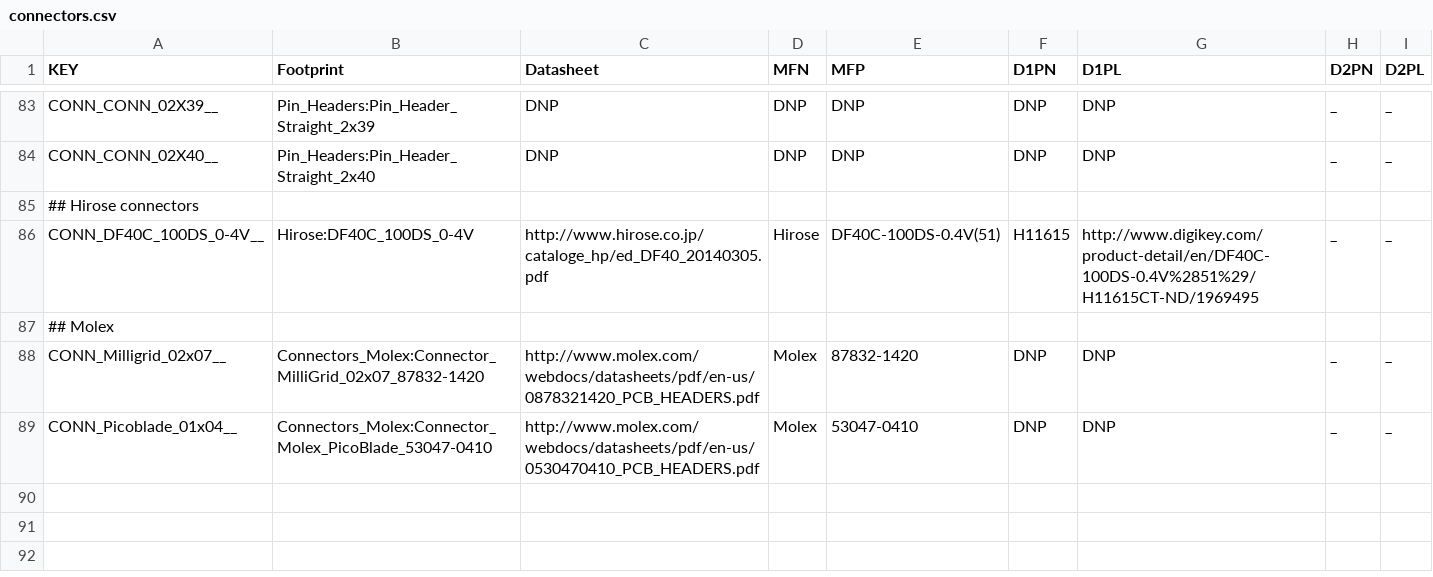
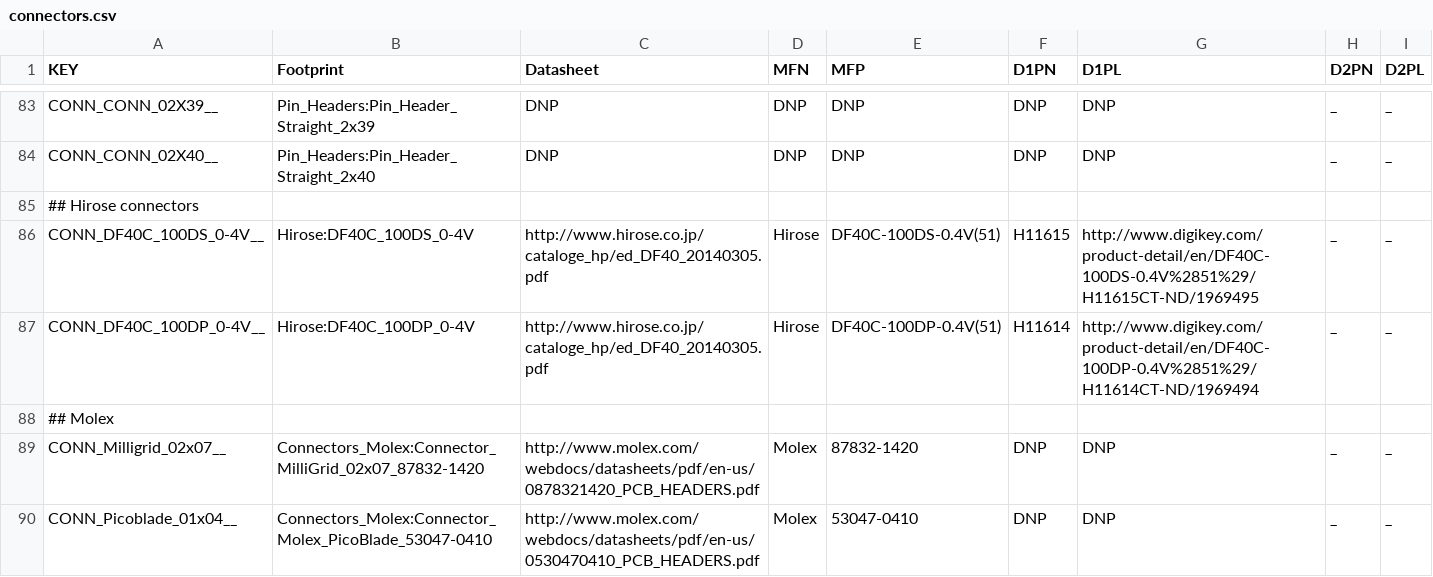
Before and after one commit to osrf/osrf_hw, a CSV file: kicad_scripts/db_files/connectors.csv, drawn as a sheet; only a part is shown, gaps mark what is left out.

Commit message:
added DF40 to connector database

```diff
--- a/kicad_scripts/db_files/connectors.csv
+++ b/kicad_scripts/db_files/connectors.csv
@@ -86,2 +86,3 @@ CONN_CONN_02X40__,"Pin_Headers:Pin_Header_Straight_2x40","DNP","DNP","DNP","DNP"
 CONN_DF40C_100DS_0-4V__,"Hirose:DF40C_100DS_0-4V","http://www.hirose.co.jp/cataloge_hp/ed_DF40_20140305.pdf","Hirose","DF40C-100DS-0.4V(51)","H11615","http://www.digikey.com/product-detail/en/DF40C-100DS-0.4V%2851%29/H11615CT-ND/1969495","_","_"
+CONN_DF40C_100DP_0-4V__,"Hirose:DF40C_100DP_0-4V","http://www.hirose.co.jp/cataloge_hp/ed_DF40_20140305.pdf","Hirose","DF40C-100DP-0.4V(51)","H11614","http://www.digikey.com/product-detail/en/DF40C-100DP-0.4V%2851%29/H11614CT-ND/1969494","_","_"
 ## Molex
```
